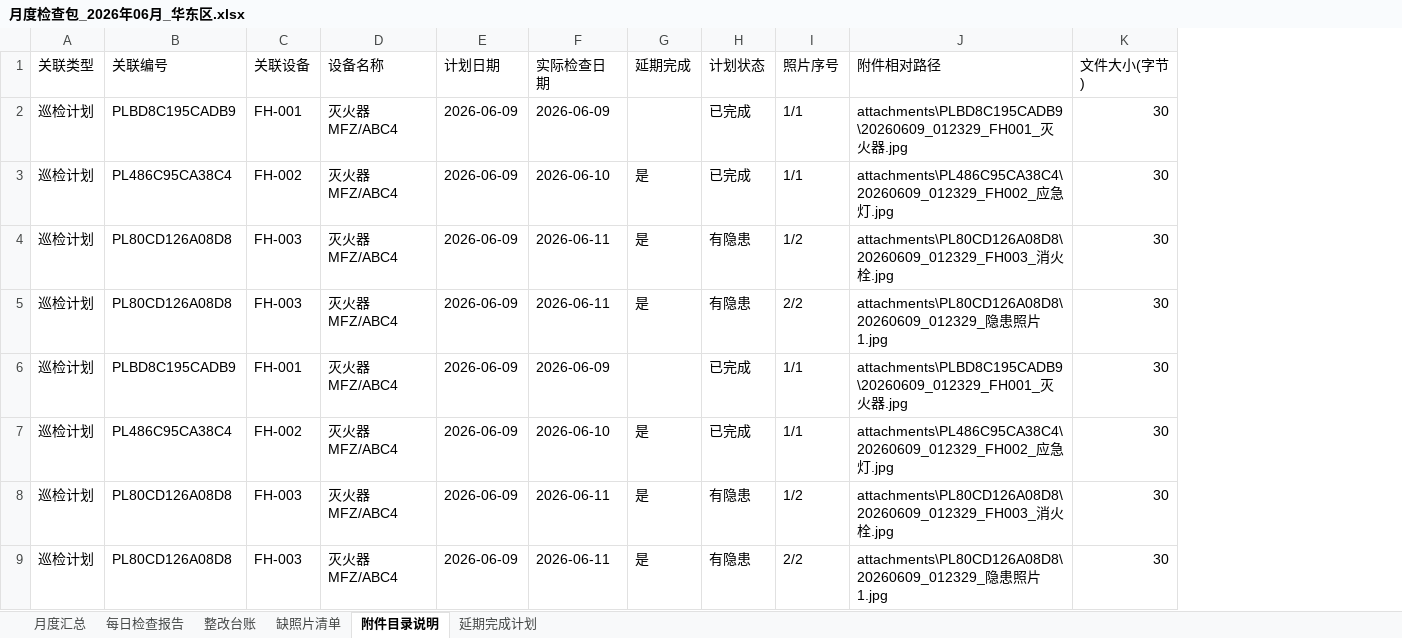
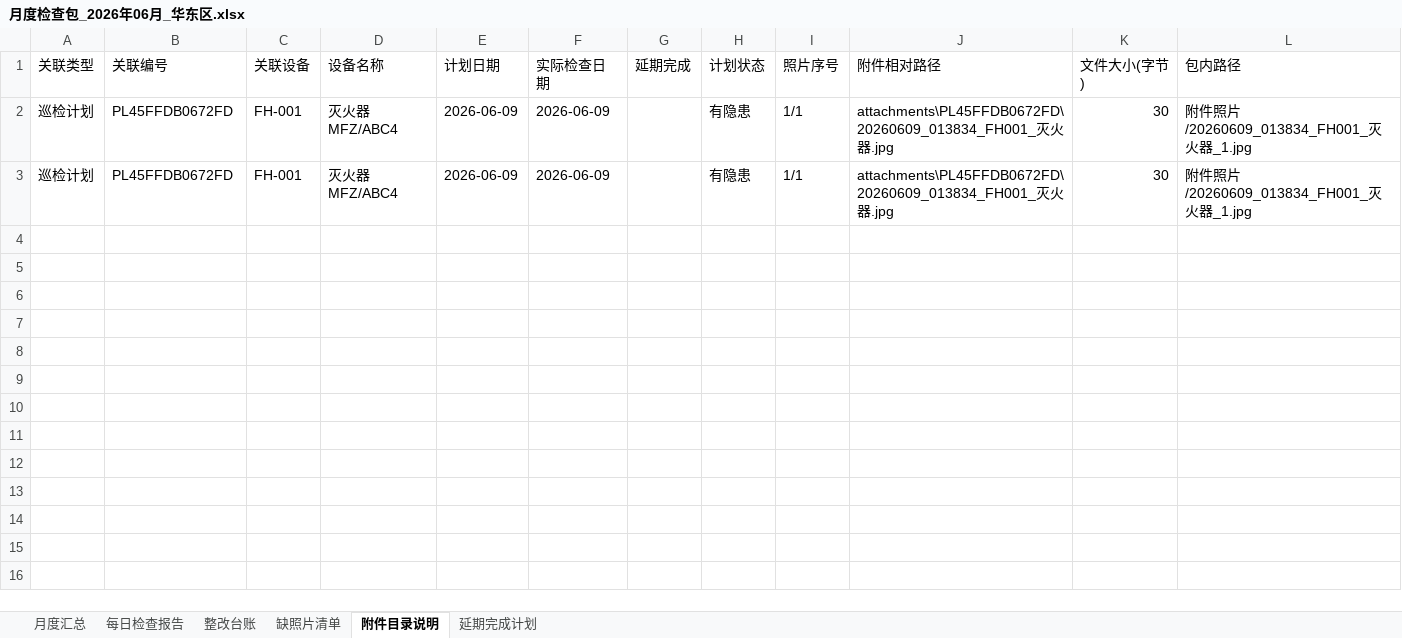
Before and after one commit to perfreetp/ghp-1043, an Excel workbook: reports/月度检查包_2026年06月_华东区/月度检查包_2026年06月_华东区.xlsx, sheet 附件目录说明, drawn as a sheet; values as stored, in another font and other column widths than the file's, no borders; removed rows and columns are numbered as before the commit, all else as after; the diff names each change by its address in the sheet, - before the commit and + after, or states it on an @@ line.

```diff
--- a/reports/月度检查包_2026年06月_华东区/月度检查包_2026年06月_华东区.xlsx (sheet 附件目录说明)
+++ b/reports/月度检查包_2026年06月_华东区/月度检查包_2026年06月_华东区.xlsx (sheet 附件目录说明)
+column L (包内路径), rows 2-3: 附件照片/20260609_013834_FH001_灭火器_1.jpg | 附件照片/20260609_013834_FH001_灭火器_1.jpg
-B2 (关联编号): PLBD8C195CADB9
+B2 (关联编号): PL45FFDB0672FD
-H2 (计划状态): 已完成
+H2 (计划状态): 有隐患
-J2 (附件相对路径): attachments\PLBD8C195CADB9\20260609_012329_FH001_灭火…
+J2 (附件相对路径): attachments\PL45FFDB0672FD\20260609_013834_FH001_灭火…
-row 3: 巡检计划 | PL486C95CA38C4 | FH-002 | 灭火器MFZ/ABC4 | 2026-06-09 | 2026-06-10 | 是 | 已完成 | 1/1 | attachments\PL486C95CA38C4\20260609_012329_FH002_应急灯.jpg | 30
-row 4: 巡检计划 | PL80CD126A08D8 | FH-003 | 灭火器MFZ/ABC4 | 2026-06-09 | 2026-06-11 | 是 | 有隐患 | 1/2 | attachments\PL80CD126A08D8\20260609_012329_FH003_消火栓.jpg | 30
-row 5: 巡检计划 | PL80CD126A08D8 | FH-003 | 灭火器MFZ/ABC4 | 2026-06-09 | 2026-06-11 | 是 | 有隐患 | 2/2 | attachments\PL80CD126A08D8\20260609_012329_隐患照片1.jpg | 30
-B3 (关联编号): PLBD8C195CADB9
+B3 (关联编号): PL45FFDB0672FD
-H3 (计划状态): 已完成
+H3 (计划状态): 有隐患
-J3 (附件相对路径): attachments\PLBD8C195CADB9\20260609_012329_FH001_灭火…
+J3 (附件相对路径): attachments\PL45FFDB0672FD\20260609_013834_FH001_灭火…
-row 7: 巡检计划 | PL486C95CA38C4 | FH-002 | 灭火器MFZ/ABC4 | 2026-06-09 | 2026-06-10 | 是 | 已完成 | 1/1 | attachments\PL486C95CA38C4\20260609_012329_FH002_应急灯.jpg | 30
-row 8: 巡检计划 | PL80CD126A08D8 | FH-003 | 灭火器MFZ/ABC4 | 2026-06-09 | 2026-06-11 | 是 | 有隐患 | 1/2 | attachments\PL80CD126A08D8\20260609_012329_FH003_消火栓.jpg | 30
-row 9: 巡检计划 | PL80CD126A08D8 | FH-003 | 灭火器MFZ/ABC4 | 2026-06-09 | 2026-06-11 | 是 | 有隐患 | 2/2 | attachments\PL80CD126A08D8\20260609_012329_隐患照片1.jpg | 30
```
Also changed, not shown: sheet 每日检查报告, sheet 缺照片清单, sheet 延期完成计划, sheet 整改台账, sheet 月度汇总, exports/导入差异_填写好的巡检结果_2026-06-09.xlsx, 21 other files.
